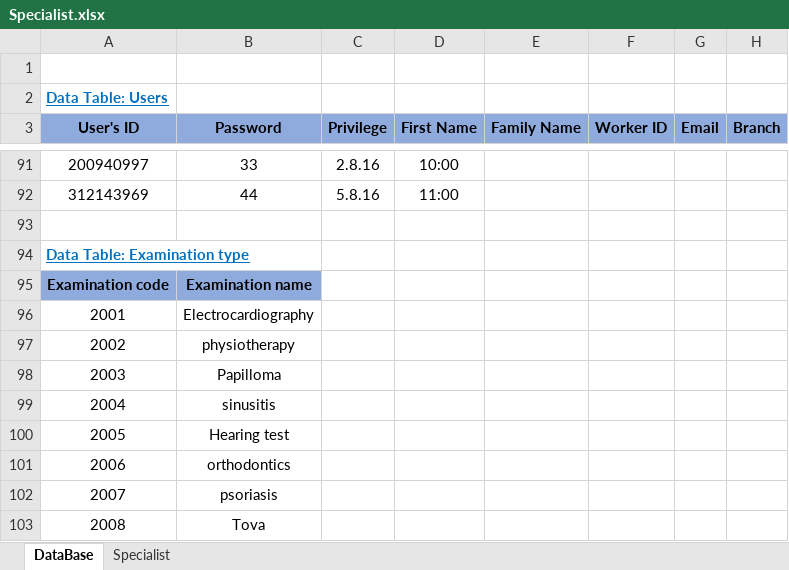
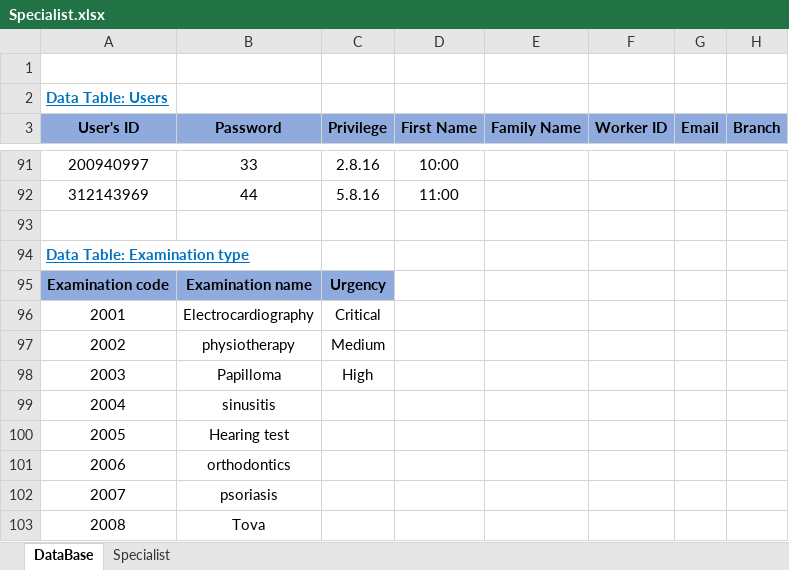
Before and after one commit to ShayShahar/GHealth-System, an Excel workbook: Acceptance Tests/Specialist.xlsx, sheet DataBase, drawn as a sheet; only a part is shown, gaps mark what is left out; values as stored, in another font and other column widths than the file's, no borders; the diff names each change by its address in the sheet, - before the commit and + after, or states it on an @@ line.

```diff
--- a/Acceptance Tests/Specialist.xlsx (sheet DataBase)
+++ b/Acceptance Tests/Specialist.xlsx (sheet DataBase)
-C95 (Privilege): (empty)
+C95 (Privilege): Urgency
-C95 fill: none
+C95 fill: #8FAADC
-C96 (Privilege): (empty)
+C96 (Privilege): Critical
-C97 (Privilege): (empty)
+C97 (Privilege): Medium
-C98 (Privilege): (empty)
+C98 (Privilege): High
```
Also changed, not shown: sheet Specialist, Acceptance Tests/Dispatcher.xlsx, 1 other file.
